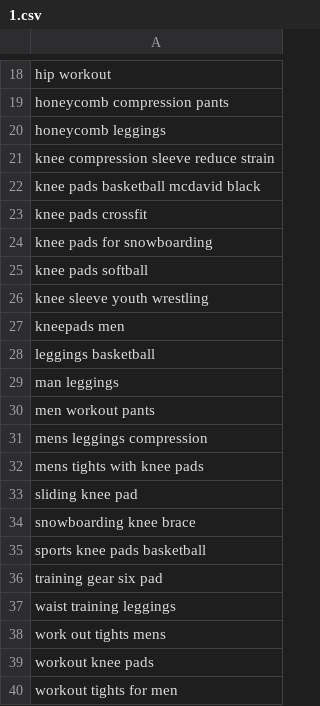
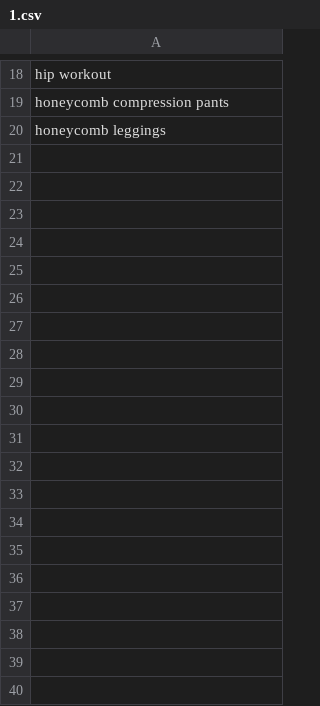
Before and after one commit to zhaoming0/amz, a CSV file: 1.csv, drawn as a sheet; only a part is shown, gaps mark what is left out; the diff covers the shown part only; the diff names each change by its address in the sheet, - before the commit and + after, or states it on an @@ line.

Commit message:
update

```diff
--- a/1.csv
+++ b/1.csv
-row 21: knee compression sleeve reduce strain
-row 22: knee pads basketball mcdavid black
-row 23: knee pads crossfit
-row 24: knee pads for snowboarding
-row 25: knee pads softball
-row 26: knee sleeve youth wrestling
-row 27: kneepads men
-row 28: leggings basketball
-row 29: man leggings
-row 30: men workout pants
-row 31: mens leggings compression
-row 32: mens tights with knee pads
-row 33: sliding knee pad
-row 34: snowboarding knee brace
-row 35: sports knee pads basketball
-row 36: training gear six pad
-row 37: waist training leggings
-row 38: work out tights mens
-row 39: workout knee pads
-row 40: workout tights for men
```
Also changed, not shown: 44 removed rows and 1 edited cell elsewhere in this file.
